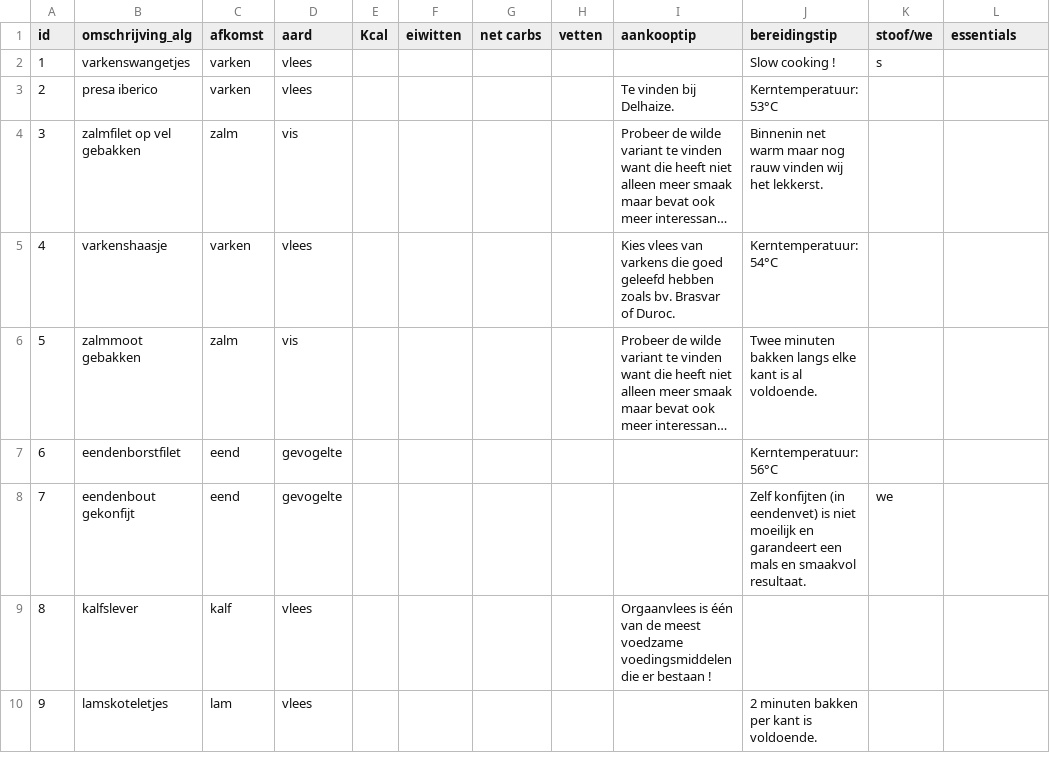
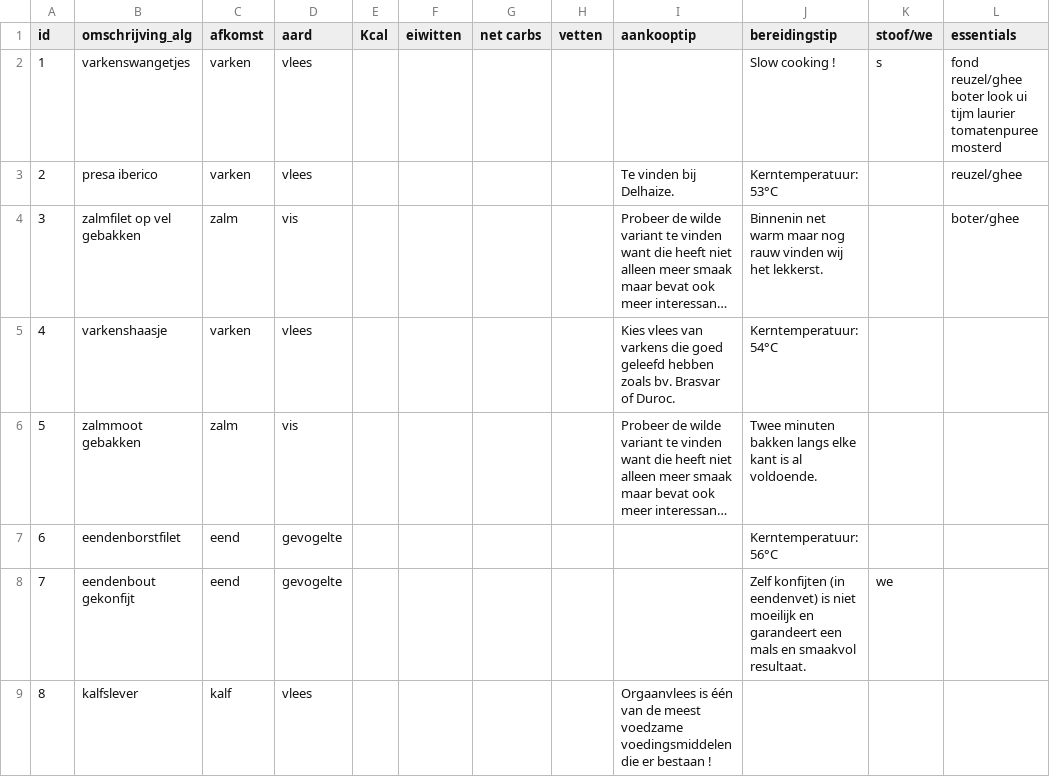
Before and after one commit to wdubois77/ketoMealGenerator, a CSV file: data/protein_sources2.csv, drawn as a sheet; only a part is shown; the shorter side is filled out with more unchanged rows; long unchanged cells end in …; the diff names each change by its address in the sheet, - before the commit and + after, or states it on an @@ line.

```diff
--- a/data/protein_sources2.csv
+++ b/data/protein_sources2.csv
-L2 (essentials): (empty)
+L2 (essentials): fond reuzel/ghee boter look ui tijm laurier tomatenpuree mosterd
-L3 (essentials): (empty)
+L3 (essentials): reuzel/ghee
-L4 (essentials): (empty)
+L4 (essentials): boter/ghee
```
Also changed, not shown: data/mealplan.csv, 3 other files.
